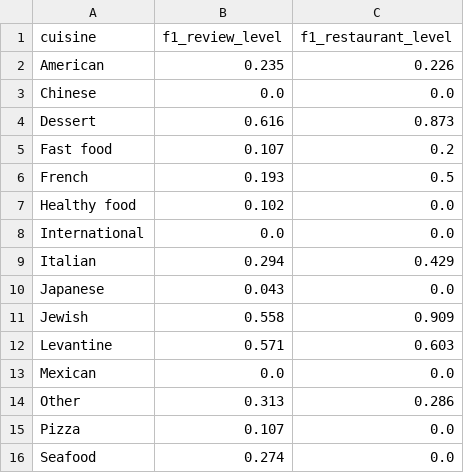
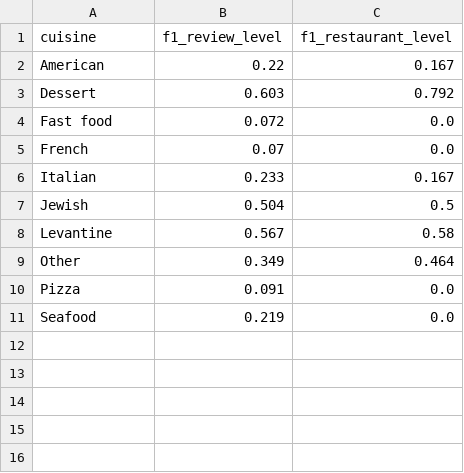
Before and after one commit to rawanb8/dining-analysis, a CSV file: machine_learning/ml_restaurant_vs_review_f1.csv, drawn as a sheet.

```diff
--- a/machine_learning/ml_restaurant_vs_review_f1.csv
+++ b/machine_learning/ml_restaurant_vs_review_f1.csv
@@ -1,16 +1,11 @@
 cuisine,f1_review_level,f1_restaurant_level
-American,0.235,0.226
-Chinese,0.0,0.0
-Dessert,0.616,0.873
-Fast food,0.107,0.2
-French,0.193,0.5
-Healthy food,0.102,0.0
-International,0.0,0.0
-Italian,0.294,0.429
-Japanese,0.043,0.0
-Jewish,0.558,0.909
-Levantine,0.571,0.603
-Mexican,0.0,0.0
-Other,0.313,0.286
-Pizza,0.107,0.0
-Seafood,0.274,0.0
+American,0.22,0.167
+Dessert,0.603,0.792
+Fast food,0.072,0.0
+French,0.07,0.0
+Italian,0.233,0.167
+Jewish,0.504,0.5
+Levantine,0.567,0.58
+Other,0.349,0.464
+Pizza,0.091,0.0
+Seafood,0.219,0.0
```
Also changed, not shown: machine_learning/ml_before_after.csv, machine_learning/ml_confusion_matrix.csv, 11 other files.
